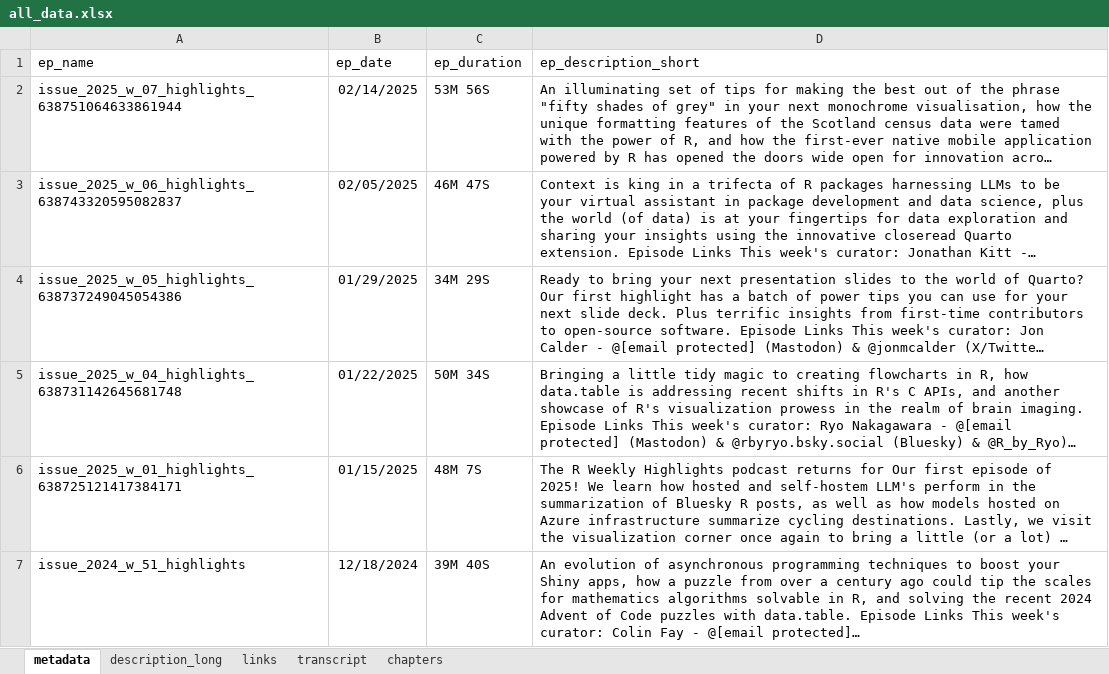
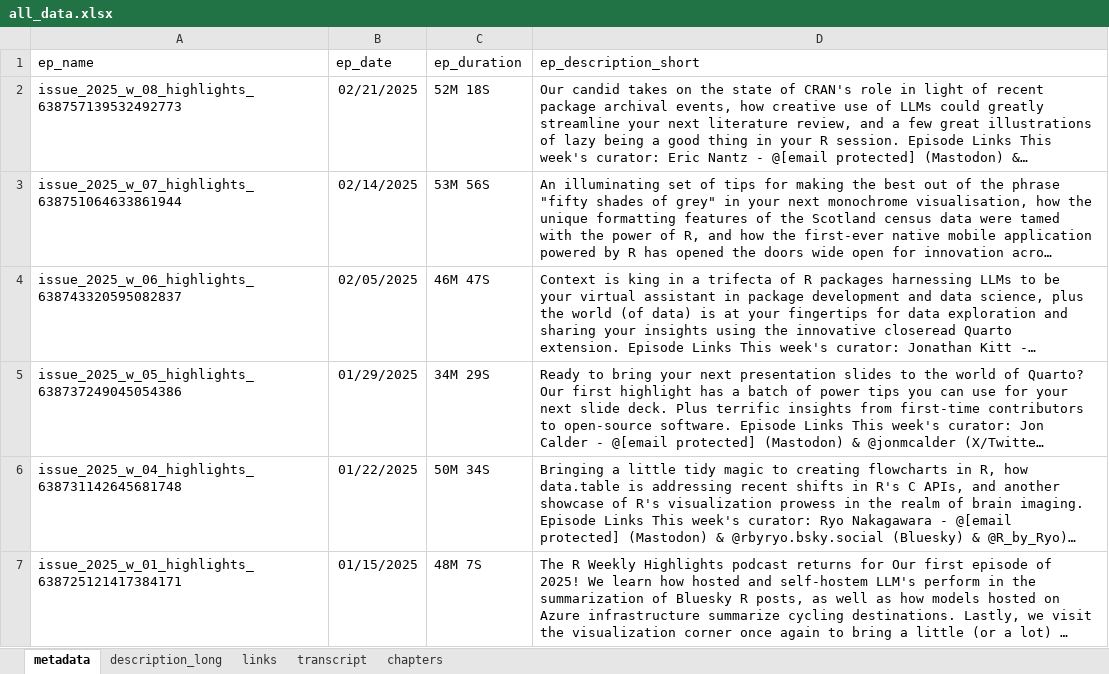
Before and after one commit to iamYannC/r-podcast, an Excel workbook: data/all_data.xlsx, sheet metadata, drawn as a sheet; only a part is shown; the shorter side is filled out with more unchanged rows; long unchanged cells end in …; values as stored, in another font and other column widths than the file's, no borders; 1 other sheet too large or unreadable and not compared; the diff names each change by its address in the sheet, - before the commit and + after, or states it on an @@ line.

```diff
--- a/data/all_data.xlsx (sheet metadata)
+++ b/data/all_data.xlsx (sheet metadata)
+row 2: issue_2025_w_08_highlights_638757139532492773 | 02/21/2025 | 52M 18S | Our candid takes on the state of CRAN's role in light of recent package archival events, how creative use of LLMs could greatly streamline your next literature review, and a few great illustrations of lazy being a good thing in your R session. Episode Links This week's curator: Eric Nantz - @[email protected] (Mastodon) &…
```
Also changed, not shown: sheet links, sheet chapters, sheet description_long, 3 other files.
